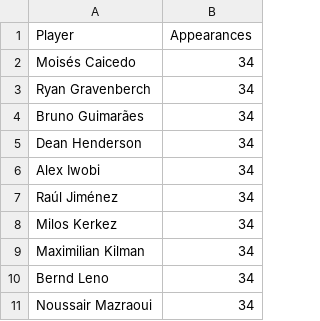
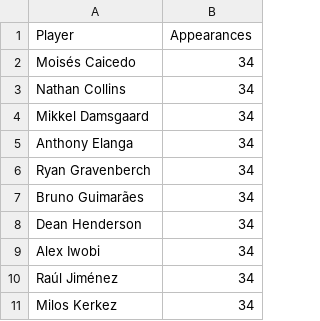
Before and after one commit to 2dhammahmoud/Premier-League, a CSV file: appearances_stats.csv, drawn as a sheet; removed rows and columns are numbered as before the commit, all else as after; the diff names each change by its address in the sheet, - before the commit and + after, or states it on an @@ line.

```diff
--- a/appearances_stats.csv
+++ b/appearances_stats.csv
+row 3: Nathan Collins | 34
+row 4: Mikkel Damsgaard | 34
+row 5: Anthony Elanga | 34
-row 9: Maximilian Kilman | 34
-row 10: Bernd Leno | 34
-row 11: Noussair Mazraoui | 34
```
Also changed, not shown: cleaned_fixtures.csv, cleaned_team_stats.csv, 7 other files.
